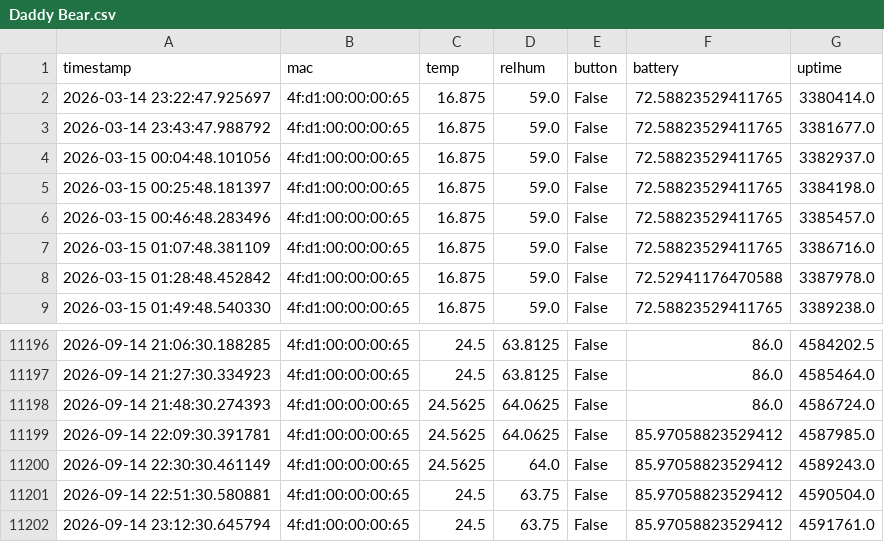
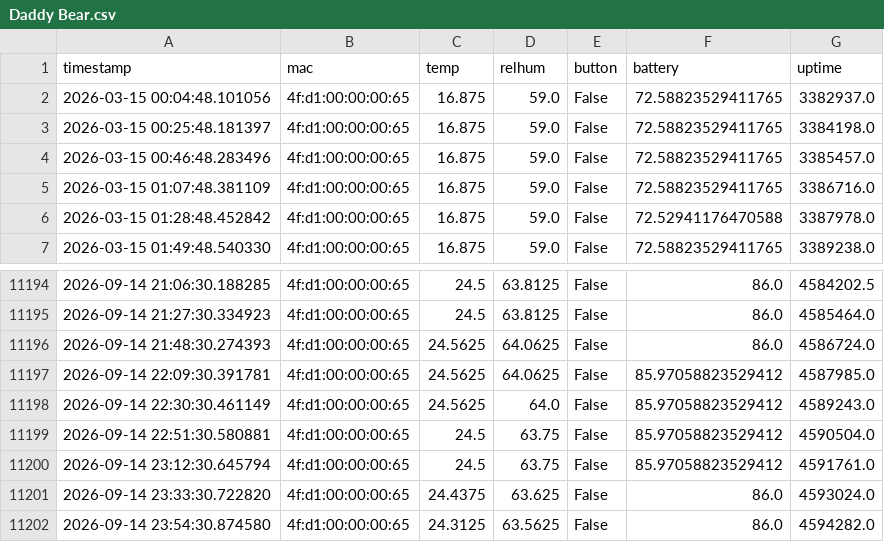
Before and after one commit to HumphreyHCB/HumidorLogger, a CSV file: Data/Daddy Bear.csv, drawn as a sheet; only a part is shown, gaps mark what is left out.

```diff
--- a/Data/Daddy Bear.csv
+++ b/Data/Daddy Bear.csv
@@ -1,4 +1,2 @@
 timestamp,mac,temp,relhum,button,battery,uptime
-2026-03-14 23:22:47.925697,4f:d1:00:00:00:65,16.875,59.0,False,72.58823529411765,3380414.0
-2026-03-14 23:43:47.988792,4f:d1:00:00:00:65,16.875,59.0,False,72.58823529411765,3381677.0
 2026-03-15 00:04:48.101056,4f:d1:00:00:00:65,16.875,59.0,False,72.58823529411765,3382937.0
@@ -11202 +11200,3 @@ timestamp,mac,temp,relhum,button,battery,uptime
 2026-09-14 23:12:30.645794,4f:d1:00:00:00:65,24.5,63.75,False,85.97058823529412,4591761.0
+2026-09-14 23:33:30.722820,4f:d1:00:00:00:65,24.4375,63.625,False,86.0,4593024.0
+2026-09-14 23:54:30.874580,4f:d1:00:00:00:65,24.3125,63.5625,False,86.0,4594282.0
```
Also changed, not shown: Data/Mummy Bear.csv, 3 other files.
